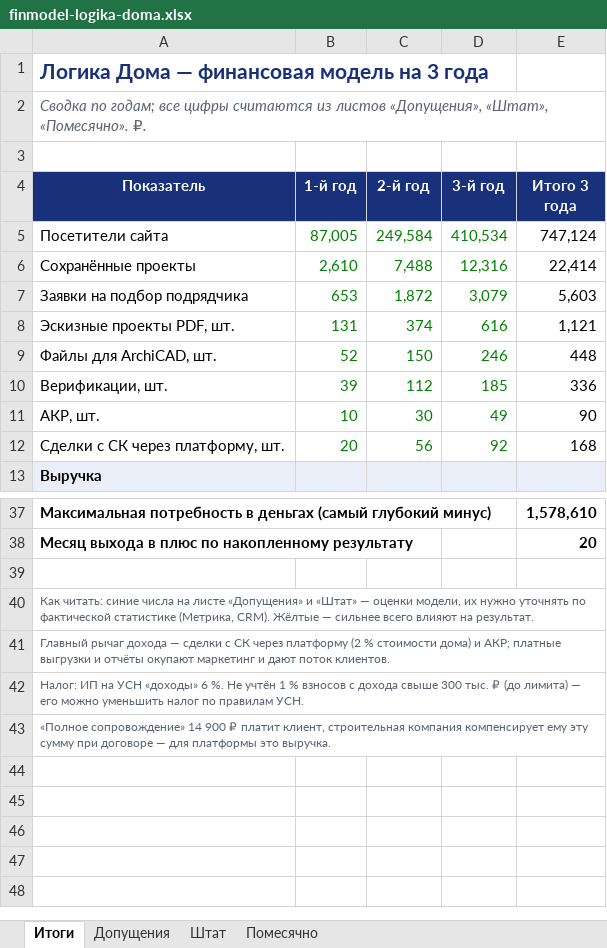
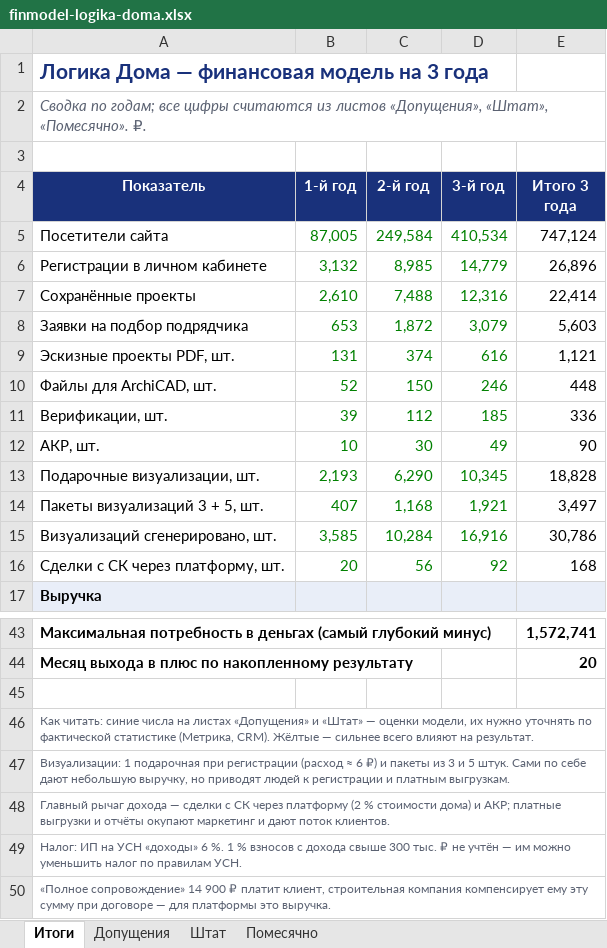
Before and after one commit to konsultmarket59-tech/vi, an Excel workbook: biz/finmodel-logika-doma.xlsx, sheet Итоги, drawn as a sheet; only a part is shown, gaps mark what is left out; values as stored, in another font and other column widths than the file's, no borders; addresses are those after the commit; the diff covers the shown part only; the diff names each change by its address in the sheet, - before the commit and + after, or states it on an @@ line.

```diff
--- a/biz/finmodel-logika-doma.xlsx (sheet Итоги)
+++ b/biz/finmodel-logika-doma.xlsx (sheet Итоги)
+row 6: Регистрации в личном кабинете | 3,132 | 8,985 | 14,779 | 26,896
+row 13: Подарочные визуализации, шт. | 2,193 | 6,290 | 10,345 | 18,828
+row 14: Пакеты визуализаций 3 + 5, шт. | 407 | 1,168 | 1,921 | 3,497
+row 15: Визуализаций сгенерировано, шт. | 3,585 | 10,284 | 16,916 | 30,786
-E43 (Итого 3 года): 1,578,610
+E43 (Итого 3 года): 1,572,741
-A46 (Показатель): …числа на листе «Допущения» и…
+A46 (Показатель): …числа на листах «Допущения» и…
+row 47: Визуализации: 1 подарочная при регистрации (расход ≈ 6 ₽) и пакеты из 3 и 5 штук. Сами по себе дают небольшую выручку, но приводят людей к регистрации и платным выгрузкам.
-A49 (Показатель): …6 %. Не учтён 1 % взносов с дохода свыше 300 тыс. ₽ (до лимита) — его можно уменьшить…
+A49 (Показатель): …6 %. 1 % взносов с дохода свыше 300 тыс. ₽ не учтён — им можно уменьшить…
```
Also changed, not shown: 4 added rows, 2 removed rows and 26 edited cells elsewhere in this sheet, sheet Помесячно, sheet Допущения, formulas that keep their value, 11 other files.
